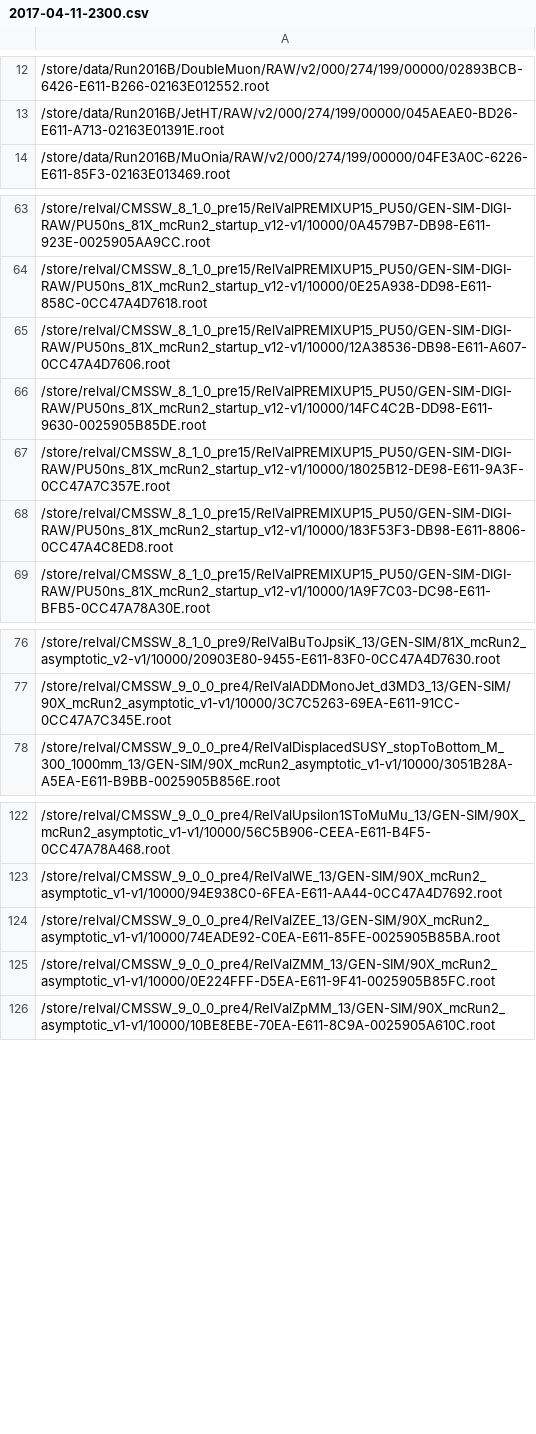
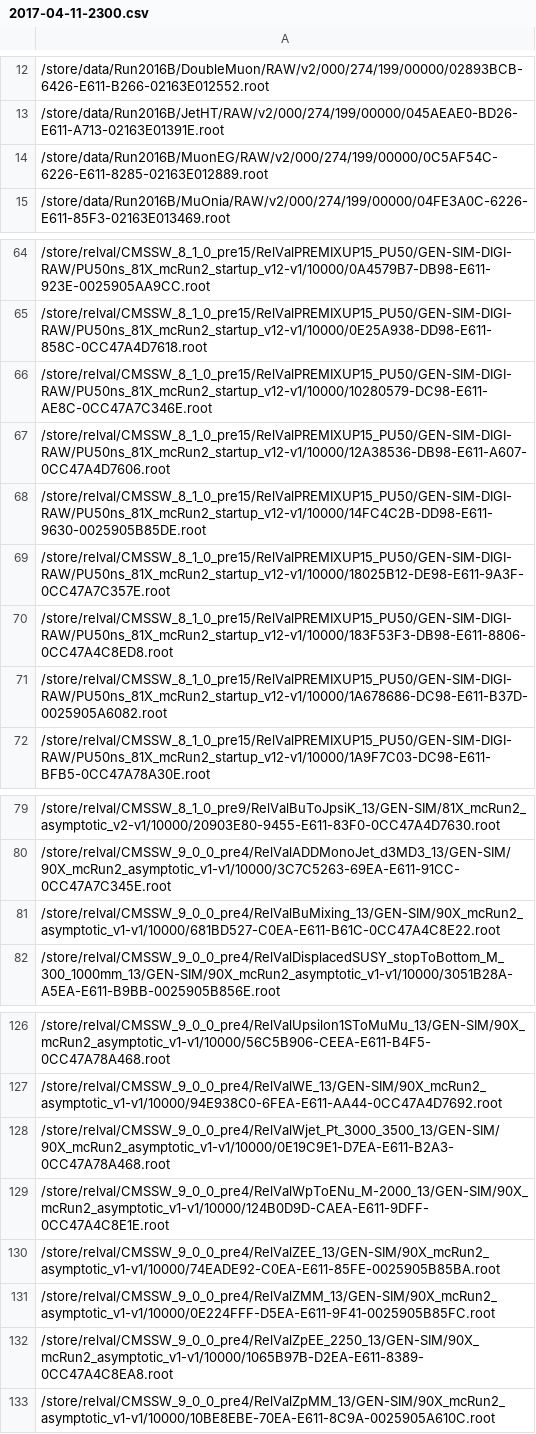
Before and after one commit to kpedro88/cms-sw.github.io, a CSV file: data/inputs/slc6_amd64_gcc630/CMSSW_9_0_X/2017-04-11-2300.csv, drawn as a sheet; only a part is shown, gaps mark what is left out.

```diff
--- a/data/inputs/slc6_amd64_gcc630/CMSSW_9_0_X/2017-04-11-2300.csv
+++ b/data/inputs/slc6_amd64_gcc630/CMSSW_9_0_X/2017-04-11-2300.csv
@@ -13,2 +13,3 @@
 /store/data/Run2016B/JetHT/RAW/v2/000/274/199/00000/045AEAE0-BD26-E611-A713-02163E01391E.root
+/store/data/Run2016B/MuonEG/RAW/v2/000/274/199/00000/0C5AF54C-6226-E611-8285-02163E012889.root
 /store/data/Run2016B/MuOnia/RAW/v2/000/274/199/00000/04FE3A0C-6226-E611-85F3-02163E013469.root
@@ -64,2 +65,3 @@
 /store/relval/CMSSW_8_1_0_pre15/RelValPREMIXUP15_PU50/GEN-SIM-DIGI-RAW/PU50ns_81X_mcRun2_startup_v12-v1/10000/0E25A938-DD98-E611-858C-0CC47A4D7618.root
+/store/relval/CMSSW_8_1_0_pre15/RelValPREMIXUP15_PU50/GEN-SIM-DIGI-RAW/PU50ns_81X_mcRun2_startup_v12-v1/10000/10280579-DC98-E611-AE8C-0CC47A7C346E.root
 /store/relval/CMSSW_8_1_0_pre15/RelValPREMIXUP15_PU50/GEN-SIM-DIGI-RAW/PU50ns_81X_mcRun2_startup_v12-v1/10000/12A38536-DB98-E611-A607-0CC47A4D7606.root
@@ -68,2 +70,3 @@
 /store/relval/CMSSW_8_1_0_pre15/RelValPREMIXUP15_PU50/GEN-SIM-DIGI-RAW/PU50ns_81X_mcRun2_startup_v12-v1/10000/183F53F3-DB98-E611-8806-0CC47A4C8ED8.root
+/store/relval/CMSSW_8_1_0_pre15/RelValPREMIXUP15_PU50/GEN-SIM-DIGI-RAW/PU50ns_81X_mcRun2_startup_v12-v1/10000/1A678686-DC98-E611-B37D-0025905A6082.root
 /store/relval/CMSSW_8_1_0_pre15/RelValPREMIXUP15_PU50/GEN-SIM-DIGI-RAW/PU50ns_81X_mcRun2_startup_v12-v1/10000/1A9F7C03-DC98-E611-BFB5-0CC47A78A30E.root
@@ -77,2 +80,3 @@
 /store/relval/CMSSW_9_0_0_pre4/RelValADDMonoJet_d3MD3_13/GEN-SIM/90X_mcRun2_asymptotic_v1-v1/10000/3C7C5263-69EA-E611-91CC-0CC47A7C345E.root
+/store/relval/CMSSW_9_0_0_pre4/RelValBuMixing_13/GEN-SIM/90X_mcRun2_asymptotic_v1-v1/10000/681BD527-C0EA-E611-B61C-0CC47A4C8E22.root
 /store/relval/CMSSW_9_0_0_pre4/RelValDisplacedSUSY_stopToBottom_M_300_1000mm_13/GEN-SIM/90X_mcRun2_asymptotic_v1-v1/10000/3051B28A-A5EA-E611-B9BB-0025905B856E.root
@@ -123,4 +127,7 @@
 /store/relval/CMSSW_9_0_0_pre4/RelValWE_13/GEN-SIM/90X_mcRun2_asymptotic_v1-v1/10000/94E938C0-6FEA-E611-AA44-0CC47A4D7692.root
+/store/relval/CMSSW_9_0_0_pre4/RelValWjet_Pt_3000_3500_13/GEN-SIM/90X_mcRun2_asymptotic_v1-v1/10000/0E19C9E1-D7EA-E611-B2A3-0CC47A78A468.root
+/store/relval/CMSSW_9_0_0_pre4/RelValWpToENu_M-2000_13/GEN-SIM/90X_mcRun2_asymptotic_v1-v1/10000/124B0D9D-CAEA-E611-9DFF-0CC47A4C8E1E.root
 /store/relval/CMSSW_9_0_0_pre4/RelValZEE_13/GEN-SIM/90X_mcRun2_asymptotic_v1-v1/10000/74EADE92-C0EA-E611-85FE-0025905B85BA.root
 /store/relval/CMSSW_9_0_0_pre4/RelValZMM_13/GEN-SIM/90X_mcRun2_asymptotic_v1-v1/10000/0E224FFF-D5EA-E611-9F41-0025905B85FC.root
+/store/relval/CMSSW_9_0_0_pre4/RelValZpEE_2250_13/GEN-SIM/90X_mcRun2_asymptotic_v1-v1/10000/1065B97B-D2EA-E611-8389-0CC47A4C8EA8.root
 /store/relval/CMSSW_9_0_0_pre4/RelValZpMM_13/GEN-SIM/90X_mcRun2_asymptotic_v1-v1/10000/10BE8EBE-70EA-E611-8C9A-0025905A610C.root
```
Also changed, not shown: data/inputs/slc7_amd64_gcc630/CMSSW_9_0_X/2017-04-11-2300.csv, data/jobreports/slc6_amd64_gcc530/CMSSW_9_1_X/2017-04-11-1400.csv, 18 other files.
